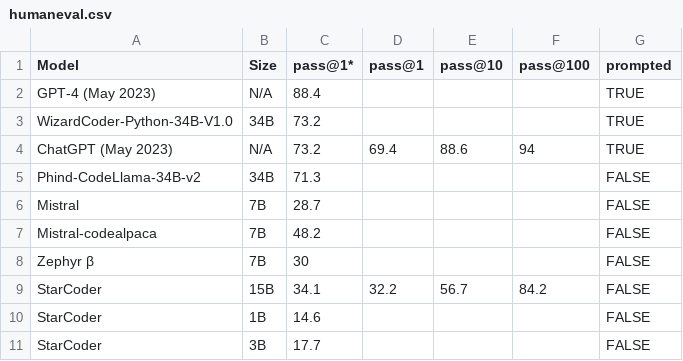
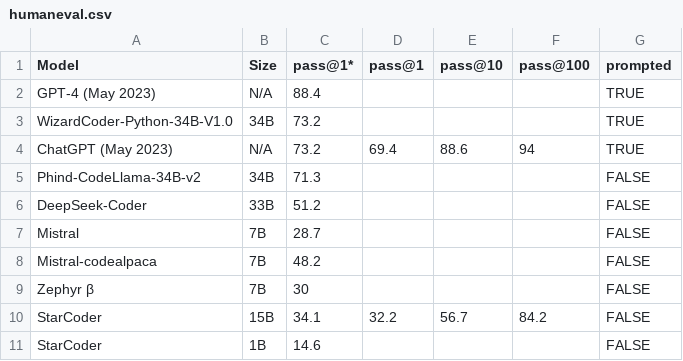
Before and after one commit to evalplus/evalplus.github.io, a CSV file: humaneval.csv, drawn as a sheet; only a part is shown; the shorter side is filled out with more unchanged rows; the diff names each change by its address in the sheet, - before the commit and + after, or states it on an @@ line.

Commit message:
feat: add DeepSeek-Coder

```diff
--- a/humaneval.csv
+++ b/humaneval.csv
+row 6: DeepSeek-Coder | 33B | 51.2 |  |  |  | FALSE
```
Also changed, not shown: humanevalplus.csv.
